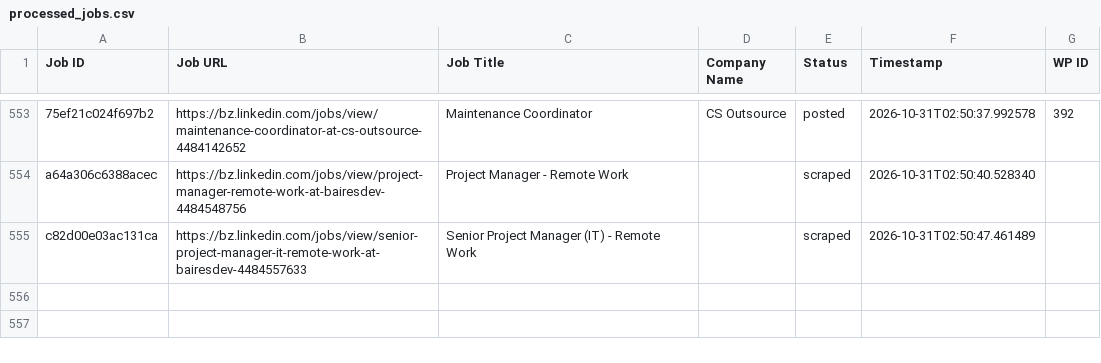
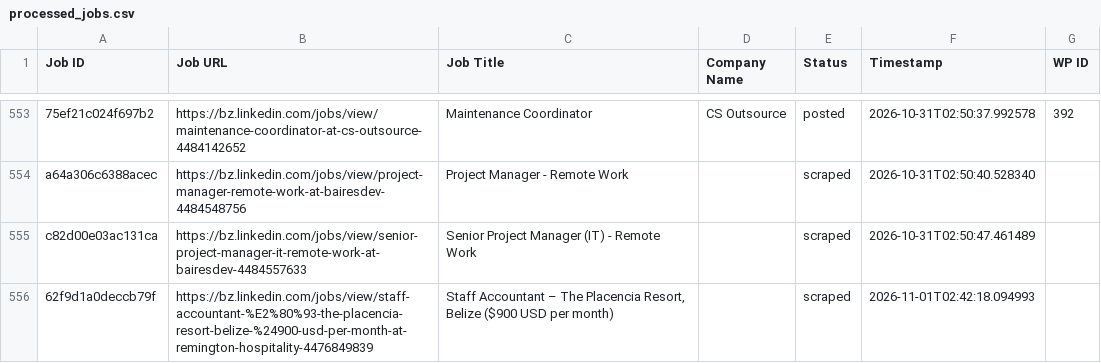
Before and after one commit to vindoky/bz, a CSV file: processed_jobs.csv, drawn as a sheet; only a part is shown, gaps mark what is left out.

```diff
--- a/processed_jobs.csv
+++ b/processed_jobs.csv
@@ -555 +555,2 @@ a64a306c6388acec,https://bz.linkedin.com/jobs/view/project-manager-remote-work-a
 c82d00e03ac131ca,https://bz.linkedin.com/jobs/view/senior-project-manager-it-remote-work-at-bairesdev-4484557633,Senior Project Manager (IT) - Remote Work,,scraped,2026-10-31T02:50:47.461489,
+62f9d1a0deccb79f,https://bz.linkedin.com/jobs/view/staff-accountant-%E2%80%93-the-placencia-resort-belize-%24900-usd-per-month-at-remington-hospitality-4476849839,"Staff Accountant – The Placencia Resort, Belize ($900 USD per month)",,scraped,2026-11-01T02:42:18.094993,
```
